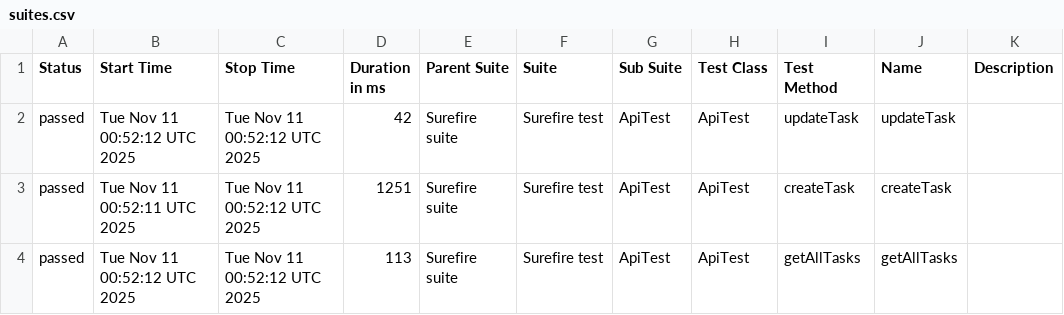
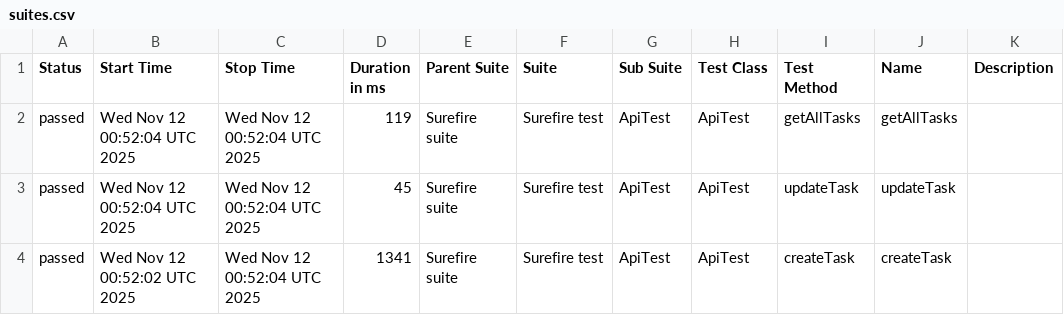
Before and after one commit to MarinaKrasiuk/spf, a CSV file: allure/data/suites.csv, drawn as a sheet.

```diff
--- a/allure/data/suites.csv
+++ b/allure/data/suites.csv
@@ -1,4 +1,4 @@
 "Status","Start Time","Stop Time","Duration in ms","Parent Suite","Suite","Sub Suite","Test Class","Test Method","Name","Description"
-"passed","Tue Nov 11 00:52:12 UTC 2025","Tue Nov 11 00:52:12 UTC 2025","42","Surefire suite","Surefire test","ApiTest","ApiTest","updateTask","updateTask",""
-"passed","Tue Nov 11 00:52:11 UTC 2025","Tue Nov 11 00:52:12 UTC 2025","1251","Surefire suite","Surefire test","ApiTest","ApiTest","createTask","createTask",""
-"passed","Tue Nov 11 00:52:12 UTC 2025","Tue Nov 11 00:52:12 UTC 2025","113","Surefire suite","Surefire test","ApiTest","ApiTest","getAllTasks","getAllTasks",""
+"passed","Wed Nov 12 00:52:04 UTC 2025","Wed Nov 12 00:52:04 UTC 2025","119","Surefire suite","Surefire test","ApiTest","ApiTest","getAllTasks","getAllTasks",""
+"passed","Wed Nov 12 00:52:04 UTC 2025","Wed Nov 12 00:52:04 UTC 2025","45","Surefire suite","Surefire test","ApiTest","ApiTest","updateTask","updateTask",""
+"passed","Wed Nov 12 00:52:02 UTC 2025","Wed Nov 12 00:52:04 UTC 2025","1341","Surefire suite","Surefire test","ApiTest","ApiTest","createTask","createTask",""
```
Also changed, not shown: 20 other files.
